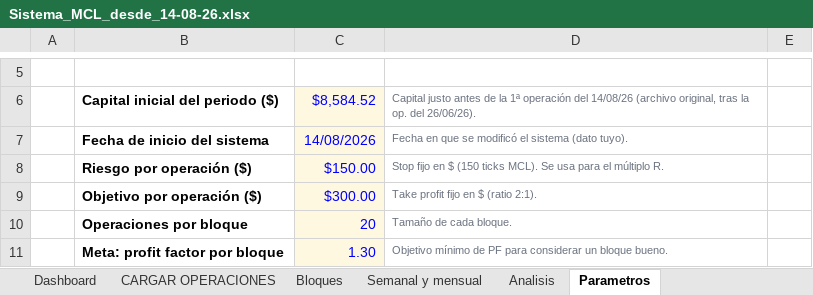
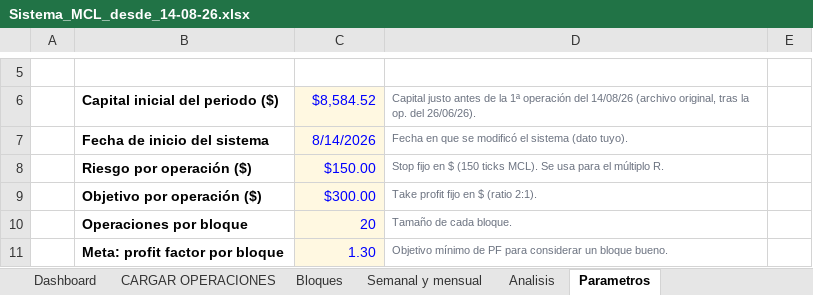
Before and after one commit to emiarburua-arch/mi-primer-proyecto, an Excel workbook: Sistema_MCL_desde_14-08-26.xlsx, sheet Parametros, drawn as a sheet; only a part is shown, gaps mark what is left out; values as stored, in another font and other column widths than the file's, no borders; the diff names each change by its address in the sheet, - before the commit and + after, or states it on an @@ line.

```diff
--- a/Sistema_MCL_desde_14-08-26.xlsx (sheet Parametros)
+++ b/Sistema_MCL_desde_14-08-26.xlsx (sheet Parametros)
-C7: 14/08/2026
+C7: 8/14/2026
```
Also changed, not shown: sheet CARGAR OPERACIONES, sheet Analisis, sheet Dashboard, sheet Bloques, sheet Semanal y mensual, charts or pictures.
